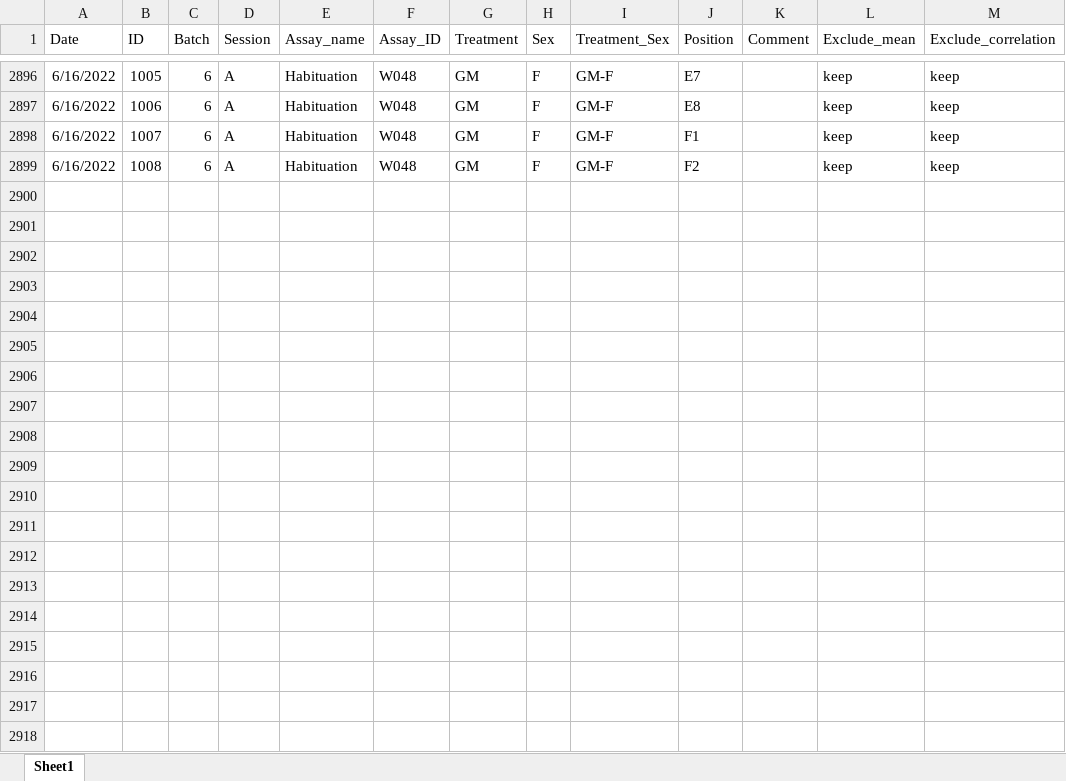
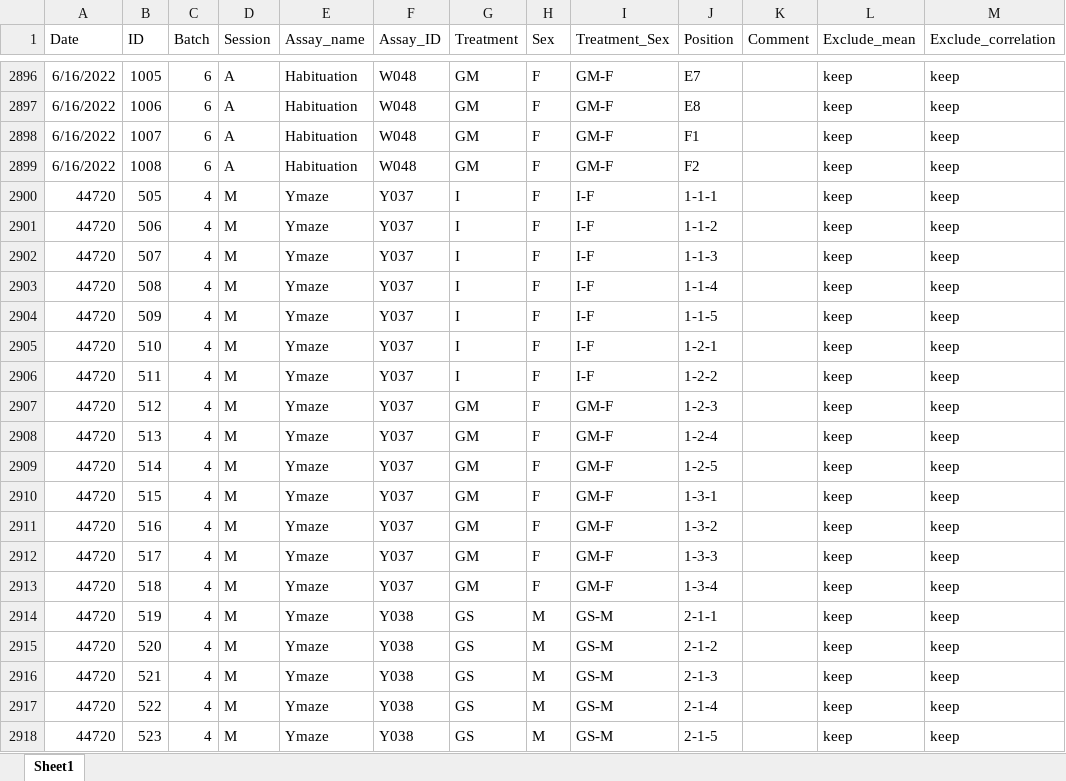
Before and after one commit to elmacartney/Droso_social_env_behaviour, an Excel workbook: Data/session_data/Session_data_extended.xlsx, sheet Sheet1, drawn as a sheet; only a part is shown, gaps mark what is left out; values as stored, in another font and other column widths than the file's, no borders; the diff covers the shown part only; the diff names each change by its address in the sheet, - before the commit and + after, or states it on an @@ line.

Commit message:
Cleaning data

```diff
--- a/Data/session_data/Session_data_extended.xlsx (sheet Sheet1)
+++ b/Data/session_data/Session_data_extended.xlsx (sheet Sheet1)
+row 2900: 44720 | 505 | 4 | M | Ymaze | Y037 | I | F | I-F | 1-1-1 |  | keep | keep
+row 2901: 44720 | 506 | 4 | M | Ymaze | Y037 | I | F | I-F | 1-1-2 |  | keep | keep
+row 2902: 44720 | 507 | 4 | M | Ymaze | Y037 | I | F | I-F | 1-1-3 |  | keep | keep
+row 2903: 44720 | 508 | 4 | M | Ymaze | Y037 | I | F | I-F | 1-1-4 |  | keep | keep
+row 2904: 44720 | 509 | 4 | M | Ymaze | Y037 | I | F | I-F | 1-1-5 |  | keep | keep
+row 2905: 44720 | 510 | 4 | M | Ymaze | Y037 | I | F | I-F | 1-2-1 |  | keep | keep
+row 2906: 44720 | 511 | 4 | M | Ymaze | Y037 | I | F | I-F | 1-2-2 |  | keep | keep
+row 2907: 44720 | 512 | 4 | M | Ymaze | Y037 | GM | F | GM-F | 1-2-3 |  | keep | keep
+row 2908: 44720 | 513 | 4 | M | Ymaze | Y037 | GM | F | GM-F | 1-2-4 |  | keep | keep
+row 2909: 44720 | 514 | 4 | M | Ymaze | Y037 | GM | F | GM-F | 1-2-5 |  | keep | keep
+row 2910: 44720 | 515 | 4 | M | Ymaze | Y037 | GM | F | GM-F | 1-3-1 |  | keep | keep
+row 2911: 44720 | 516 | 4 | M | Ymaze | Y037 | GM | F | GM-F | 1-3-2 |  | keep | keep
+row 2912: 44720 | 517 | 4 | M | Ymaze | Y037 | GM | F | GM-F | 1-3-3 |  | keep | keep
+row 2913: 44720 | 518 | 4 | M | Ymaze | Y037 | GM | F | GM-F | 1-3-4 |  | keep | keep
+row 2914: 44720 | 519 | 4 | M | Ymaze | Y038 | GS | M | GS-M | 2-1-1 |  | keep | keep
+row 2915: 44720 | 520 | 4 | M | Ymaze | Y038 | GS | M | GS-M | 2-1-2 |  | keep | keep
+row 2916: 44720 | 521 | 4 | M | Ymaze | Y038 | GS | M | GS-M | 2-1-3 |  | keep | keep
+row 2917: 44720 | 522 | 4 | M | Ymaze | Y038 | GS | M | GS-M | 2-1-4 |  | keep | keep
+row 2918: 44720 | 523 | 4 | M | Ymaze | Y038 | GS | M | GS-M | 2-1-5 |  | keep | keep
```
Also changed, not shown: 107 added rows and 42 edited cells elsewhere in this sheet, Data/session_data/Session_data.xlsx, 7 other files.
